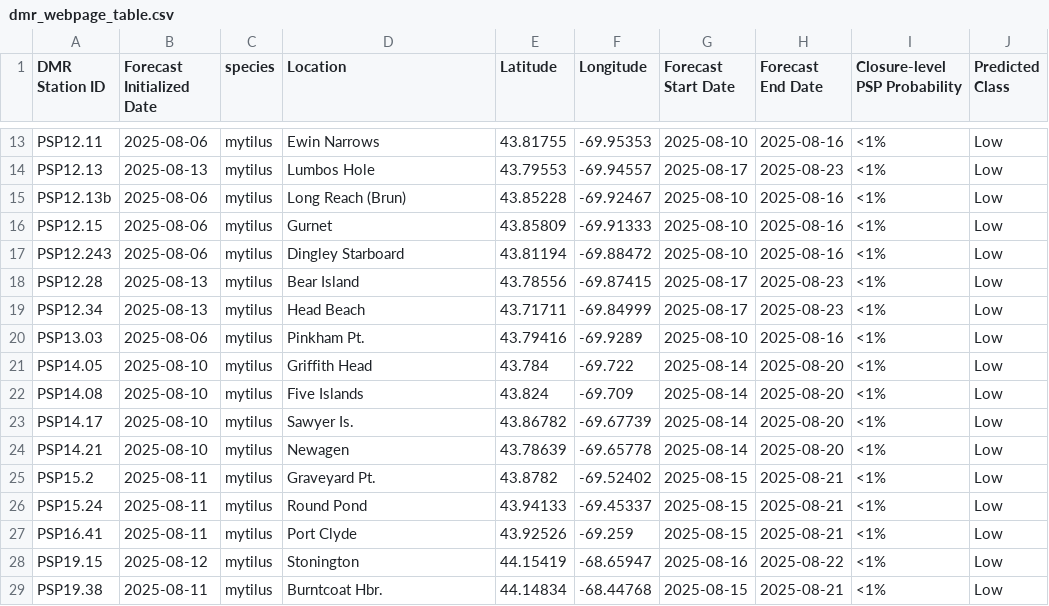
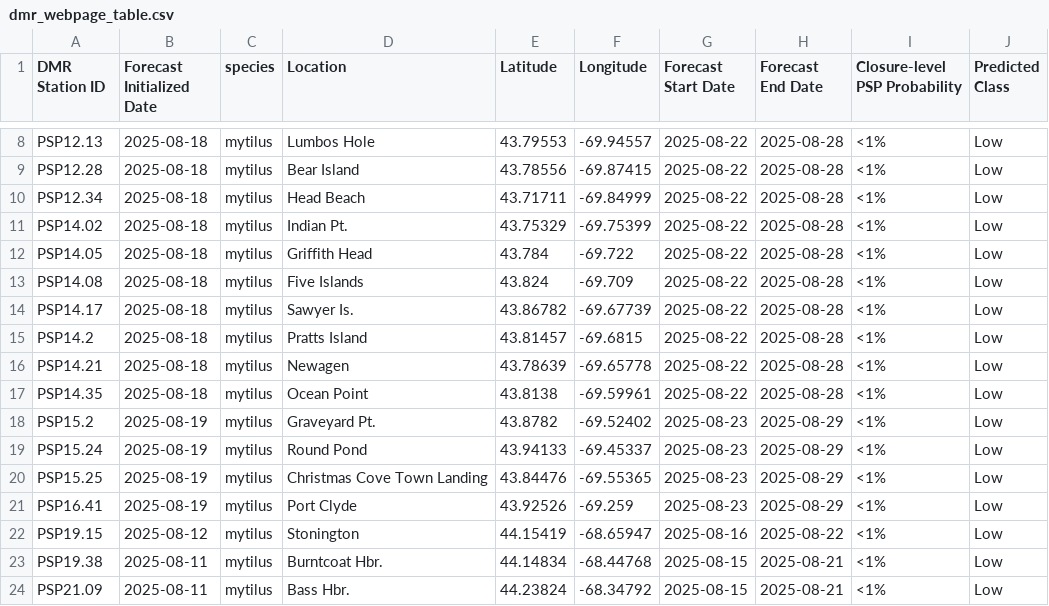
Before and after one commit to BigelowLab/pspforecast, a CSV file: inst/forecastdb/dmr_webpage_table.csv, drawn as a sheet; only a part is shown, gaps mark what is left out; the shorter side is filled out with more unchanged rows; removed rows and columns are numbered as before the commit, all else as after; the diff covers the shown part only; the diff names each change by its address in the sheet, - before the commit and + after, or states it on an @@ line.

```diff
--- a/inst/forecastdb/dmr_webpage_table.csv
+++ b/inst/forecastdb/dmr_webpage_table.csv
-row 13: PSP12.11 | 2025-08-06 | mytilus | Ewin Narrows | 43.81755 | -69.95353 | 2025-08-10 | 2025-08-16 | <1% | Low
-B8 (Forecast Initialized Date): 2025-08-13
+B8 (Forecast Initialized Date): 2025-08-18
-G8 (Forecast Start Date): 2025-08-17
+G8 (Forecast Start Date): 2025-08-22
-H8 (Forecast End Date): 2025-08-23
+H8 (Forecast End Date): 2025-08-28
-row 15: PSP12.13b | 2025-08-06 | mytilus | Long Reach (Brun) | 43.85228 | -69.92467 | 2025-08-10 | 2025-08-16 | <1% | Low
-row 16: PSP12.15 | 2025-08-06 | mytilus | Gurnet | 43.85809 | -69.91333 | 2025-08-10 | 2025-08-16 | <1% | Low
-row 17: PSP12.243 | 2025-08-06 | mytilus | Dingley Starboard | 43.81194 | -69.88472 | 2025-08-10 | 2025-08-16 | <1% | Low
-B9:B10 (Forecast Initialized Date): 2025-08-13
+B9:B10 (Forecast Initialized Date): 2025-08-18
-G9:G10 (Forecast Start Date): 2025-08-17
+G9:G10 (Forecast Start Date): 2025-08-22
-H9:H10 (Forecast End Date): 2025-08-23
+H9:H10 (Forecast End Date): 2025-08-28
-A11 (DMR Station ID): PSP13.03
+A11 (DMR Station ID): PSP14.02
-B11 (Forecast Initialized Date): 2025-08-06
+B11 (Forecast Initialized Date): 2025-08-18
-D11 (Location): Pinkham Pt.
+D11 (Location): Indian Pt.
-E11 (Latitude): 43.79416
+E11 (Latitude): 43.75329
-F11 (Longitude): -69.9289
+F11 (Longitude): -69.75399
-G11 (Forecast Start Date): 2025-08-10
+G11 (Forecast Start Date): 2025-08-22
-H11 (Forecast End Date): 2025-08-16
+H11 (Forecast End Date): 2025-08-28
-B12:B14 (Forecast Initialized Date): 2025-08-10
+B12:B14 (Forecast Initialized Date): 2025-08-18
-G12:G14 (Forecast Start Date): 2025-08-14
+G12:G14 (Forecast Start Date): 2025-08-22
-H12:H14 (Forecast End Date): 2025-08-20
+H12:H14 (Forecast End Date): 2025-08-28
+row 15: PSP14.2 | 2025-08-18 | mytilus | Pratts Island | 43.81457 | -69.6815 | 2025-08-22 | 2025-08-28 | <1% | Low
-B16 (Forecast Initialized Date): 2025-08-10
+B16 (Forecast Initialized Date): 2025-08-18
-G16 (Forecast Start Date): 2025-08-14
+G16 (Forecast Start Date): 2025-08-22
-H16 (Forecast End Date): 2025-08-20
+H16 (Forecast End Date): 2025-08-28
+row 17: PSP14.35 | 2025-08-18 | mytilus | Ocean Point | 43.8138 | -69.59961 | 2025-08-22 | 2025-08-28 | <1% | Low
-B18:B19 (Forecast Initialized Date): 2025-08-11
+B18:B19 (Forecast Initialized Date): 2025-08-19
-G18:G19 (Forecast Start Date): 2025-08-15
+G18:G19 (Forecast Start Date): 2025-08-23
-H18:H19 (Forecast End Date): 2025-08-21
+H18:H19 (Forecast End Date): 2025-08-29
+row 20: PSP15.25 | 2025-08-19 | mytilus | Christmas Cove Town Landing | 43.84476 | -69.55365 | 2025-08-23 | 2025-08-29 | <1% | Low
-B21 (Forecast Initialized Date): 2025-08-11
+B21 (Forecast Initialized Date): 2025-08-19
-G21 (Forecast Start Date): 2025-08-15
+G21 (Forecast Start Date): 2025-08-23
-H21 (Forecast End Date): 2025-08-21
+H21 (Forecast End Date): 2025-08-29
```
Also changed, not shown: 1 added row, 6 removed rows and 12 edited cells elsewhere in this file, inst/forecastdb/current_forecast.csv, 9 other files.
